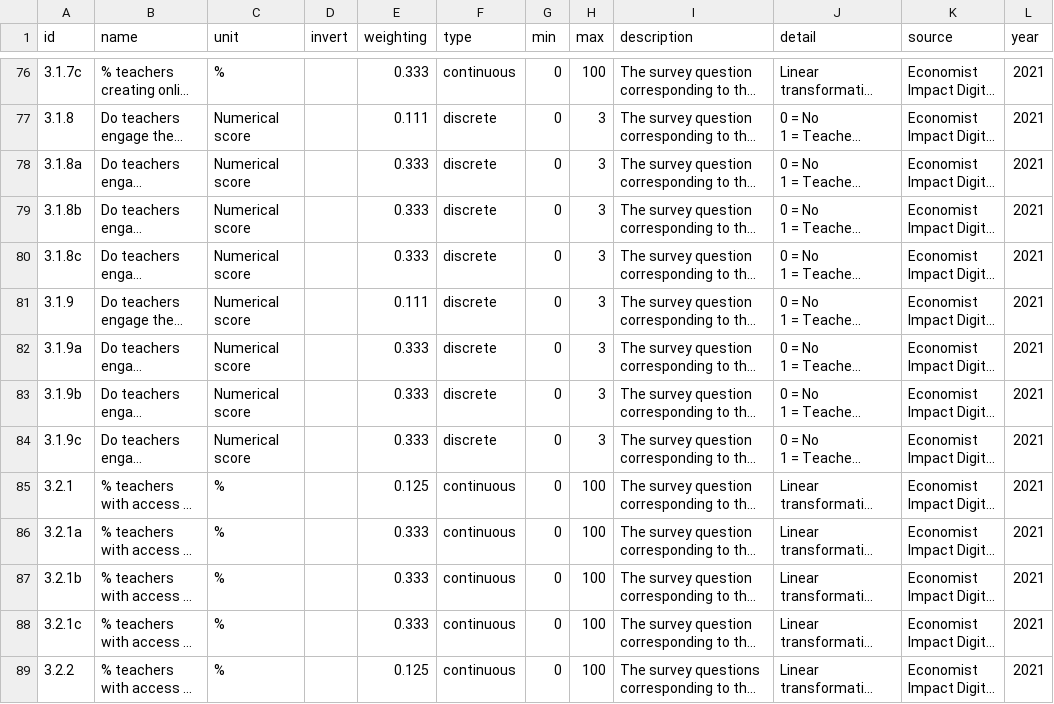
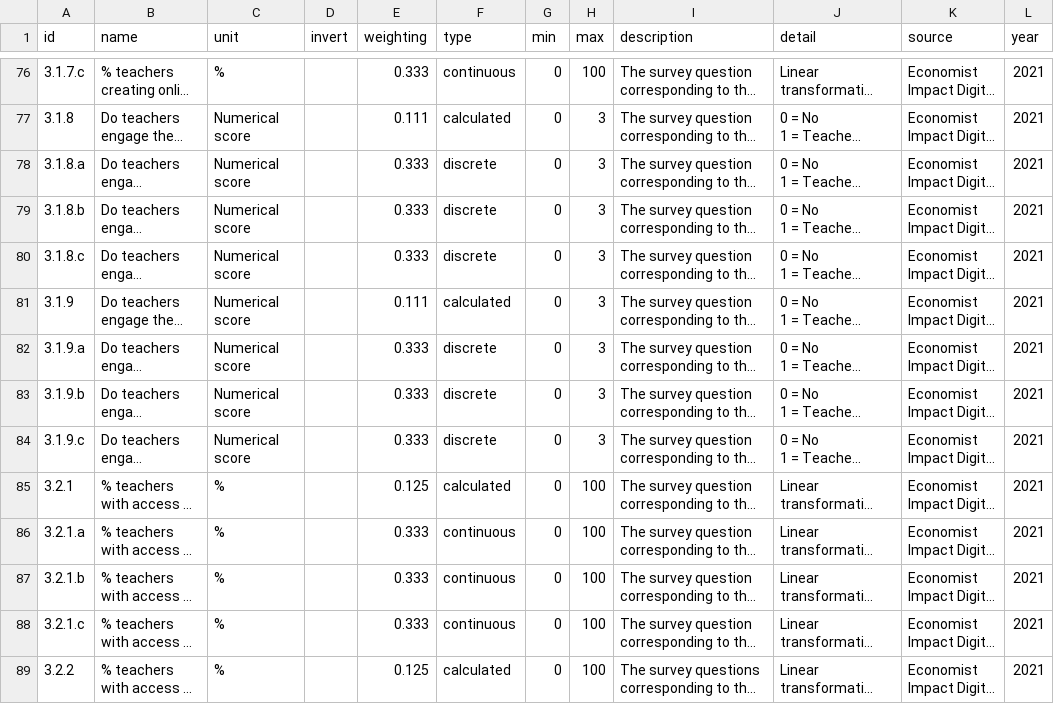
Before and after one commit to signal-noise/index-core, a CSV file: data/education/index.csv, drawn as a sheet; only a part is shown, gaps mark what is left out; long unchanged cells end in …; the diff covers the shown part only; the diff names each change by its address in the sheet, - before the commit and + after, or states it on an @@ line.

Commit message:
mark calculated valeus and reformat indicators with trailing lwetters

```diff
--- a/data/education/index.csv
+++ b/data/education/index.csv
-A76 (id): 3.1.7c
+A76 (id): 3.1.7.c
-F77 (type): discrete
+F77 (type): calculated
-A78 (id): 3.1.8a
+A78 (id): 3.1.8.a
-A79 (id): 3.1.8b
+A79 (id): 3.1.8.b
-A80 (id): 3.1.8c
+A80 (id): 3.1.8.c
-F81 (type): discrete
+F81 (type): calculated
-A82 (id): 3.1.9a
+A82 (id): 3.1.9.a
-A83 (id): 3.1.9b
+A83 (id): 3.1.9.b
-A84 (id): 3.1.9c
+A84 (id): 3.1.9.c
-F85 (type): continuous
+F85 (type): calculated
-A86 (id): 3.2.1a
+A86 (id): 3.2.1.a
-A87 (id): 3.2.1b
+A87 (id): 3.2.1.b
-A88 (id): 3.2.1c
+A88 (id): 3.2.1.c
-F89 (type): continuous
+F89 (type): calculated
```
Also changed, not shown: 115 edited cells elsewhere in this file.
